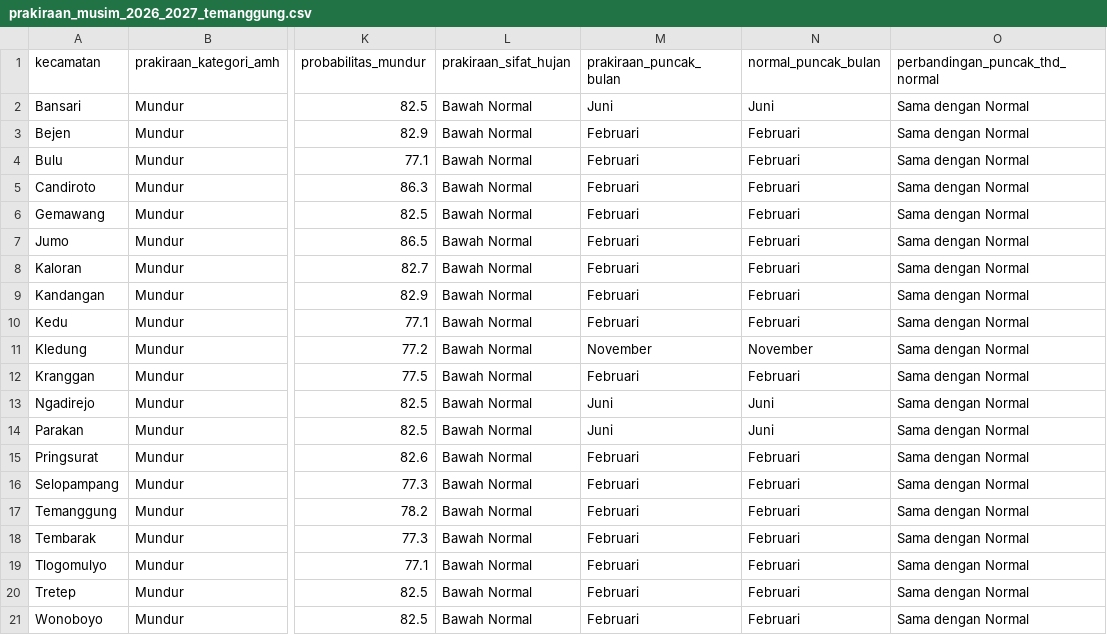
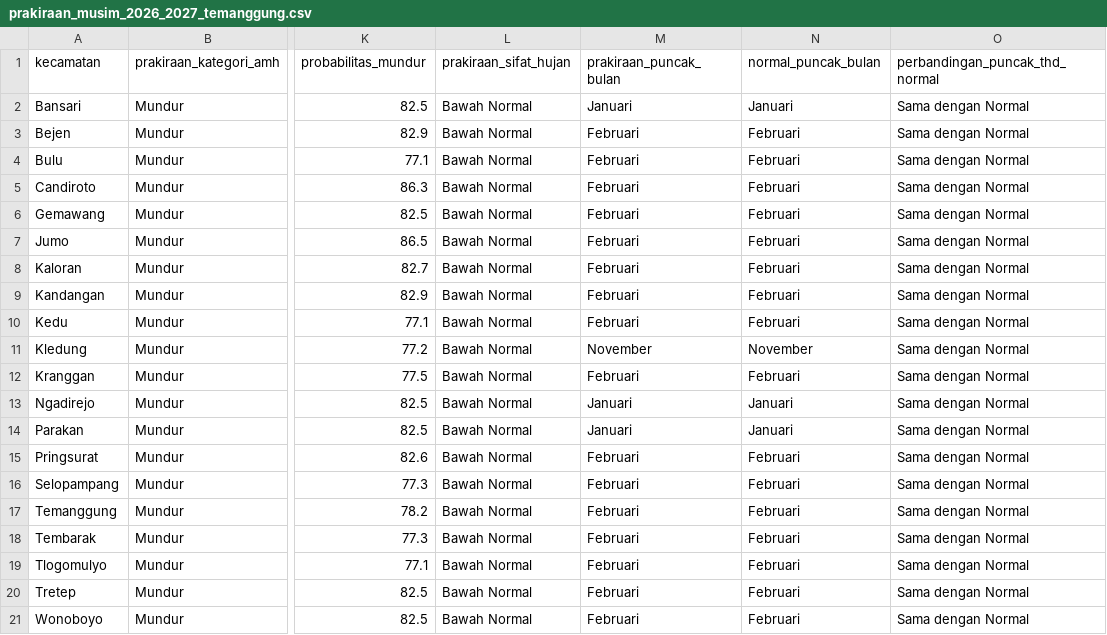
Before and after one commit to widhyatma/Projek_Downscale, a CSV file: prediksi_musim/data/prakiraan_musim_2026_2027_temanggung.csv, drawn as a sheet; only a part is shown, gaps mark what is left out; the diff names each change by its address in the sheet, - before the commit and + after, or states it on an @@ line.

```diff
--- a/prediksi_musim/data/prakiraan_musim_2026_2027_temanggung.csv
+++ b/prediksi_musim/data/prakiraan_musim_2026_2027_temanggung.csv
-M2 (prakiraan_puncak_bulan): Juni
+M2 (prakiraan_puncak_bulan): Januari
-N2 (normal_puncak_bulan): Juni
+N2 (normal_puncak_bulan): Januari
-M13:M14 (prakiraan_puncak_bulan): Juni
+M13:M14 (prakiraan_puncak_bulan): Januari
-N13:N14 (normal_puncak_bulan): Juni
+N13:N14 (normal_puncak_bulan): Januari
```
Also changed, not shown: prediksi_musim/data/normal_klimatologi_amh_kebumen.csv, prediksi_musim/data/normal_klimatologi_amh_klaten.csv, 9 other files.
